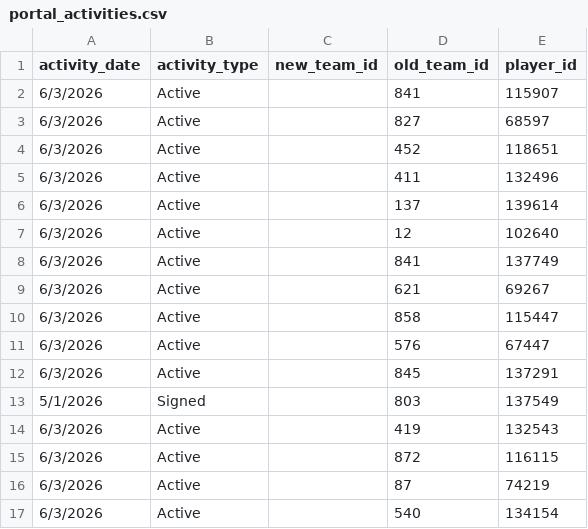
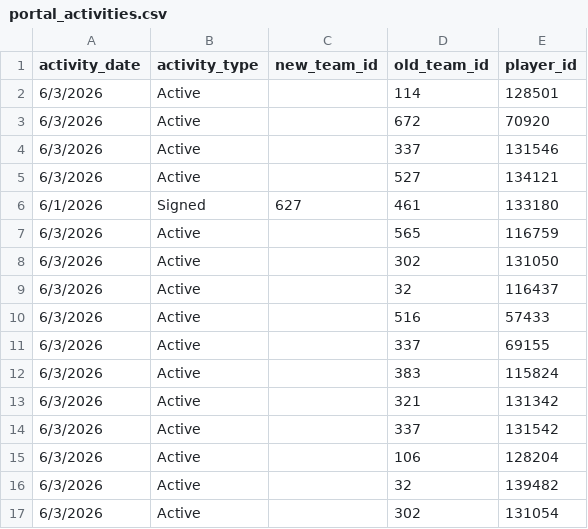
Before and after one commit to JasonR64A/chart-builder, a CSV file: data/portal_activities.csv, drawn as a sheet; only a part is shown; the diff covers the shown part only.

```diff
--- a/data/portal_activities.csv
+++ b/data/portal_activities.csv
@@ -1,17 +1,17 @@
 activity_date,activity_type,new_team_id,old_team_id,player_id
-6/3/2026,Active,,841,115907
-6/3/2026,Active,,827,68597
-6/3/2026,Active,,452,118651
-6/3/2026,Active,,411,132496
-6/3/2026,Active,,137,139614
-6/3/2026,Active,,12,102640
-6/3/2026,Active,,841,137749
-6/3/2026,Active,,621,69267
-6/3/2026,Active,,858,115447
-6/3/2026,Active,,576,67447
-6/3/2026,Active,,845,137291
-5/1/2026,Signed,,803,137549
-6/3/2026,Active,,419,132543
-6/3/2026,Active,,872,116115
-6/3/2026,Active,,87,74219
-6/3/2026,Active,,540,134154
+6/3/2026,Active,,114,128501
+6/3/2026,Active,,672,70920
+6/3/2026,Active,,337,131546
+6/3/2026,Active,,527,134121
+6/1/2026,Signed,627,461,133180
+6/3/2026,Active,,565,116759
+6/3/2026,Active,,302,131050
+6/3/2026,Active,,32,116437
+6/3/2026,Active,,516,57433
+6/3/2026,Active,,337,69155
+6/3/2026,Active,,383,115824
+6/3/2026,Active,,321,131342
+6/3/2026,Active,,337,131542
+6/3/2026,Active,,106,128204
+6/3/2026,Active,,32,139482
+6/3/2026,Active,,302,131054
```
Also changed, not shown: 3 added rows, 9 removed rows and 32 edited cells elsewhere in this file, data/portal/baseball_matched.csv, data/portal/needs_review_baseball.csv, 6 other files.
